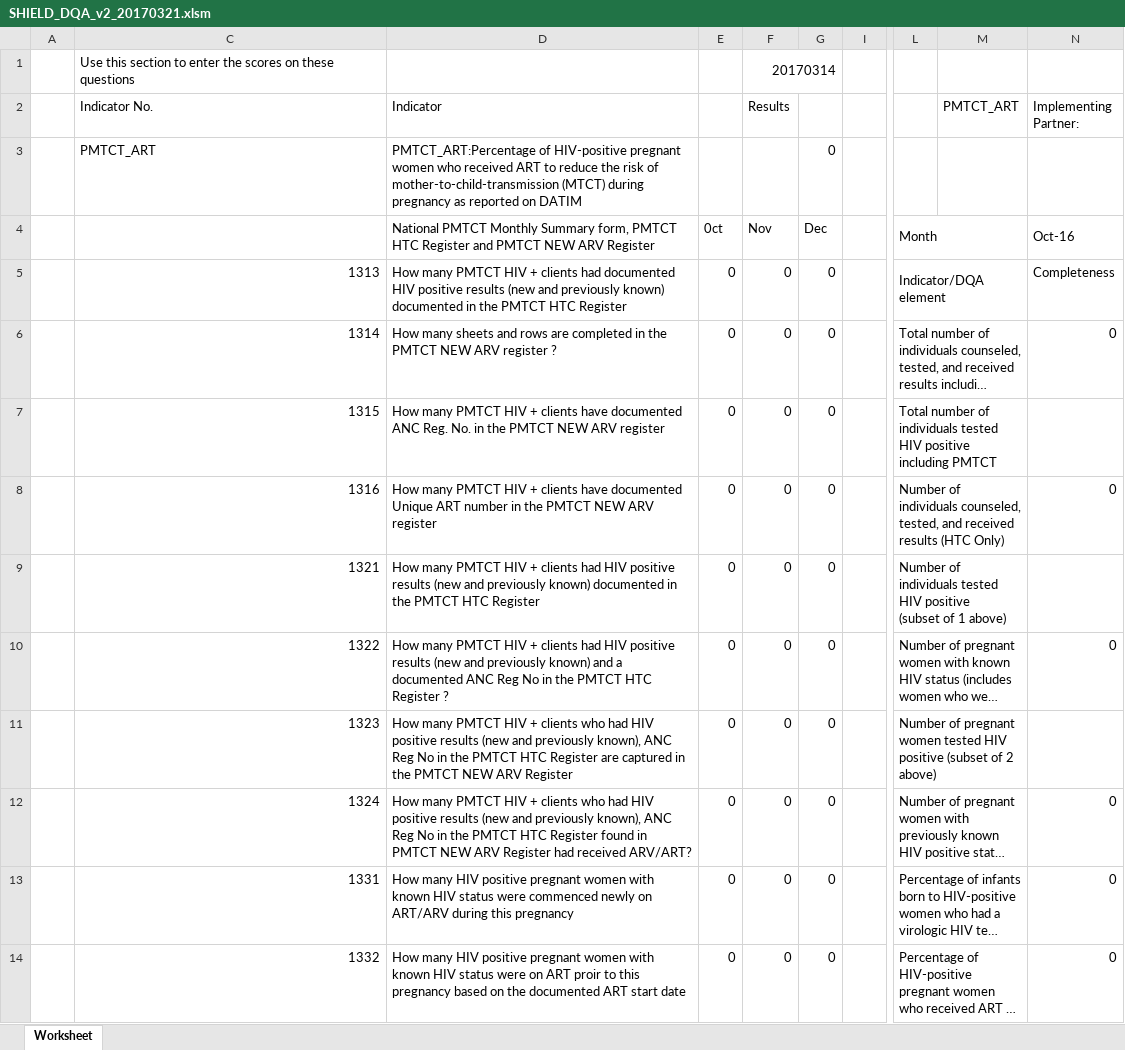
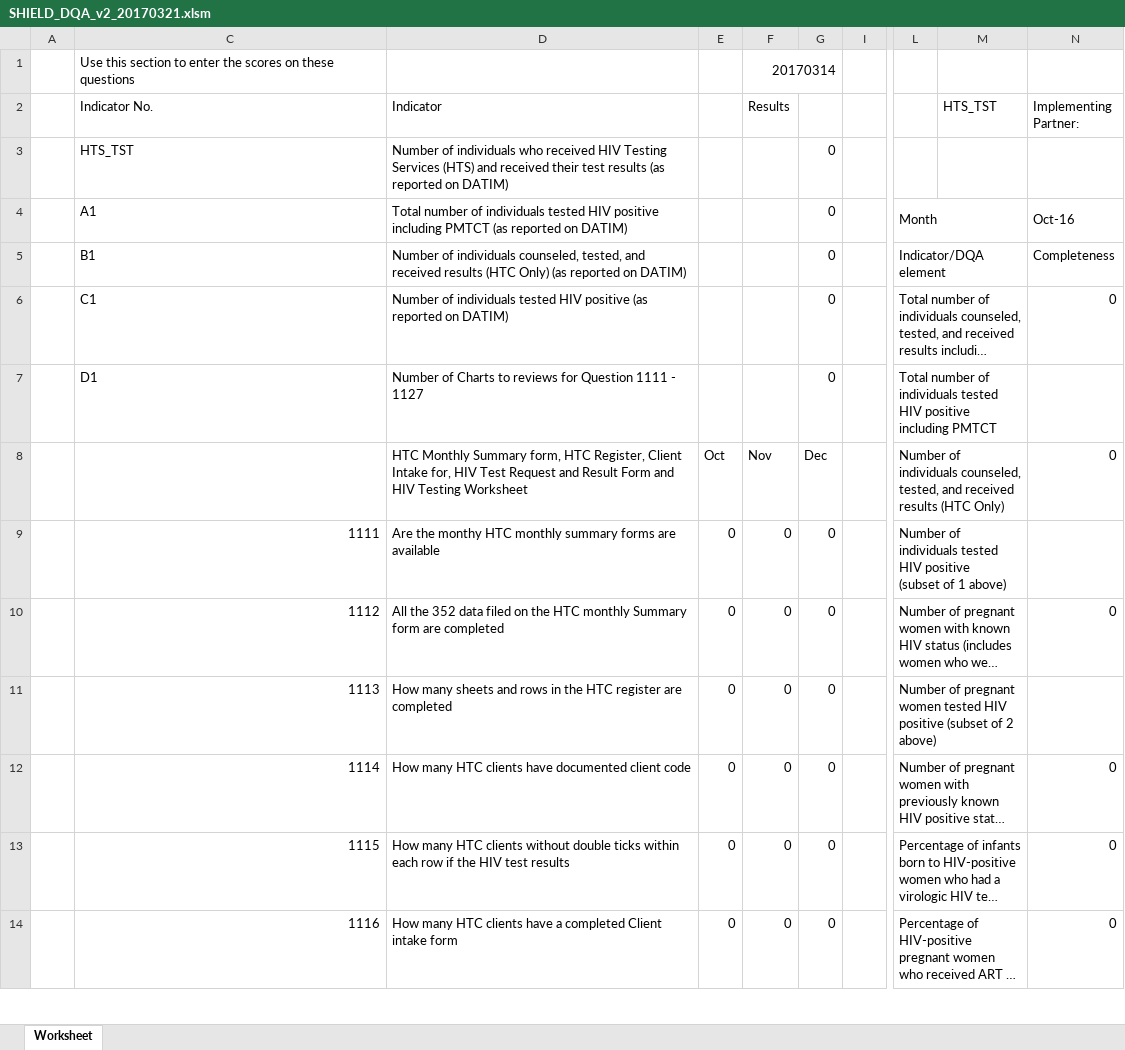
Before and after one commit to emadubuko/shield-portal, an Excel workbook: DMP/Report/Template/SHIELD_DQA_v2_20170321.xlsm, sheet Worksheet, drawn as a sheet; only a part is shown, gaps mark what is left out; long unchanged cells end in …; values as stored, in another font and other column widths than the file's, no cell formats; charts and pictures and conditional formats not drawn; the diff covers the shown part only; the diff names each change by its address in the sheet, - before the commit and + after, or states it on an @@ line.

```diff
--- a/DMP/Report/Template/SHIELD_DQA_v2_20170321.xlsm (sheet Worksheet)
+++ b/DMP/Report/Template/SHIELD_DQA_v2_20170321.xlsm (sheet Worksheet)
-M2: PMTCT_ART
+M2: HTS_TST
-C3 (Indicator No.): PMTCT_ART
+C3 (Indicator No.): HTS_TST
-D3 (Indicator): PMTCT_ART:Percentage of HIV-positive pregnant women who received ART to reduce the risk of mother-to-child-transmission (MTCT) during pregnancy as reported on DATIM
+D3 (Indicator): Number of individuals who received HIV Testing Services (HTS) and received their test results (as reported on DATIM)
-C4 (Indicator No.): (empty)
+C4 (Indicator No.): A1
-D4 (Indicator): National PMTCT Monthly Summary form, PMTCT HTC Register and PMTCT NEW ARV Register
+D4 (Indicator): Total number of individuals tested HIV positive including PMTCT (as reported on DATIM)
-E4: 0ct
+E4: (empty)
-F4 (Results): Nov
+F4 (Results): (empty)
-G4: Dec
+G4: 0
-C5 (Indicator No.): 1313
+C5 (Indicator No.): B1
-D5 (Indicator): How many PMTCT HIV + clients had documented HIV positive results (new and previously known) documented in the PMTCT HTC Register
+D5 (Indicator): Number of individuals counseled, tested, and received results (HTC Only) (as reported on DATIM)
-E5:E7: 0
+E5:E7: (empty)
-F5:F7 (Results): 0
+F5:F7 (Results): (empty)
-C6 (Indicator No.): 1314
+C6 (Indicator No.): C1
-D6 (Indicator): How many sheets and rows are completed in the PMTCT NEW ARV register ?
+D6 (Indicator): Number of individuals tested HIV positive (as reported on DATIM)
-C7 (Indicator No.): 1315
+C7 (Indicator No.): D1
-D7 (Indicator): How many PMTCT HIV + clients have documented ANC Reg. No. in the PMTCT NEW ARV register
+D7 (Indicator): Number of Charts to reviews for Question 1111 - 1127
-C8 (Indicator No.): 1316
+C8 (Indicator No.): (empty)
-D8 (Indicator): How many PMTCT HIV + clients have documented Unique ART number in the PMTCT NEW ARV register
+D8 (Indicator): HTC Monthly Summary form, HTC Register, Client Intake for, HIV Test Request and Result Form and HIV Testing Worksheet
-E8: 0
+E8: Oct
-F8 (Results): 0
+F8 (Results): Nov
-G8: 0
+G8: Dec
-C9 (Indicator No.): 1321
+C9 (Indicator No.): 1111
-D9 (Indicator): How many PMTCT HIV + clients had HIV positive results (new and previously known) documented in the PMTCT HTC Register
+D9 (Indicator): Are the monthy HTC monthly summary forms are available
-C10 (Indicator No.): 1322
+C10 (Indicator No.): 1112
-D10 (Indicator): How many PMTCT HIV + clients had HIV positive results (new and previously known) and a documented ANC Reg No in the PMTCT HTC Register ?
+D10 (Indicator): All the 352 data filed on the HTC monthly Summary form are completed
-C11 (Indicator No.): 1323
+C11 (Indicator No.): 1113
-D11 (Indicator): How many PMTCT HIV + clients who had HIV positive results (new and previously known), ANC Reg No in the PMTCT HTC Register are captured in the PMTCT NEW ARV Register
+D11 (Indicator): How many sheets and rows in the HTC register are completed
-C12 (Indicator No.): 1324
+C12 (Indicator No.): 1114
-D12 (Indicator): How many PMTCT HIV + clients who had HIV positive results (new and previously known), ANC Reg No in the PMTCT HTC Register found in PMTCT NEW ARV Register had received ARV/ART?
+D12 (Indicator): How many HTC clients have documented client code
-C13 (Indicator No.): 1331
+C13 (Indicator No.): 1115
-D13 (Indicator): How many HIV positive pregnant women with known HIV status were commenced newly on ART/ARV during this pregnancy
+D13 (Indicator): How many HTC clients without double ticks within each row if the HIV test results
-C14 (Indicator No.): 1332
+C14 (Indicator No.): 1116
-D14 (Indicator): How many HIV positive pregnant women with known HIV status were on ART proir to this pregnancy based on the documented ART start date
+D14 (Indicator): How many HTC clients have a completed Client intake form
```
Also changed, not shown: 98 edited cells elsewhere in this sheet, cell formats, formulas that keep their value, hidden cells, charts or pictures, 9 other files.
